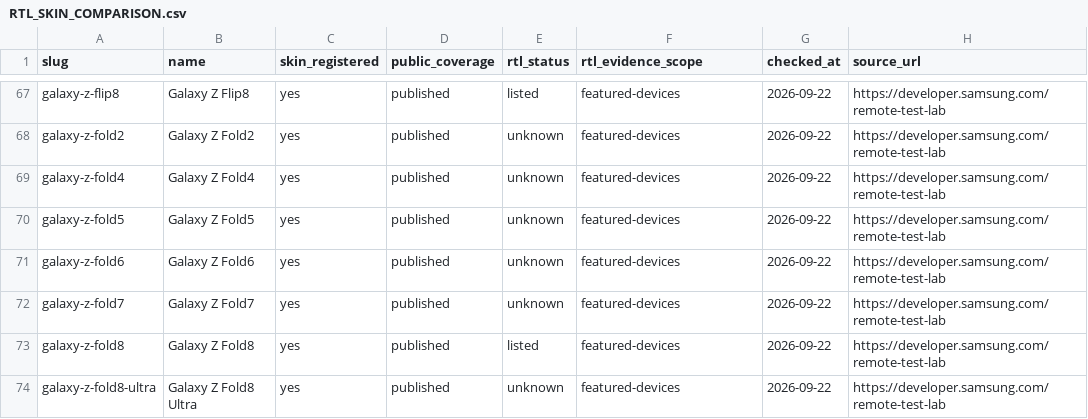
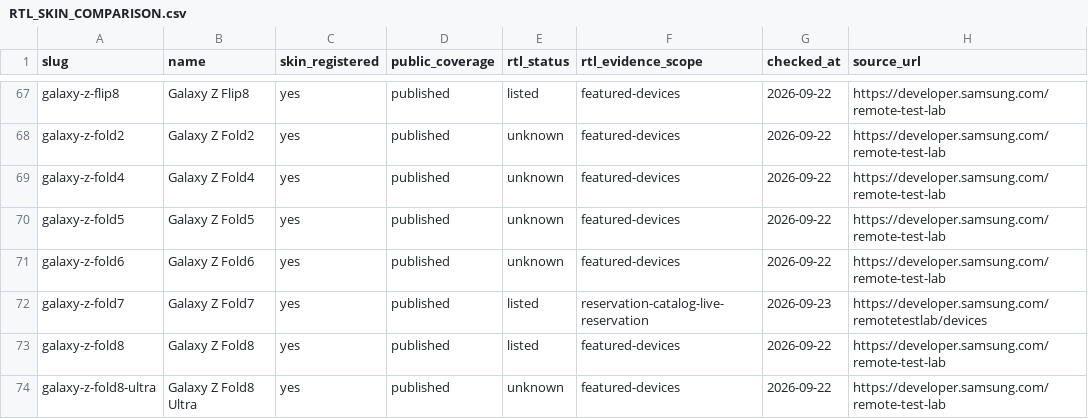
Before and after one commit to easyhooon/windowinsets, a CSV file: docs/RTL_SKIN_COMPARISON.csv, drawn as a sheet; only a part is shown, gaps mark what is left out.

```diff
--- a/docs/RTL_SKIN_COMPARISON.csv
+++ b/docs/RTL_SKIN_COMPARISON.csv
@@ -71,3 +71,3 @@ galaxy-z-fold5,Galaxy Z Fold5,yes,published,unknown,featured-devices,2026-09-22,
 galaxy-z-fold6,Galaxy Z Fold6,yes,published,unknown,featured-devices,2026-09-22,https://developer.samsung.com/remote-test-lab
-galaxy-z-fold7,Galaxy Z Fold7,yes,published,unknown,featured-devices,2026-09-22,https://developer.samsung.com/remote-test-lab
+galaxy-z-fold7,Galaxy Z Fold7,yes,published,listed,reservation-catalog-live-reservation,2026-09-23,https://developer.samsung.com/remotetestlab/devices
 galaxy-z-fold8,Galaxy Z Fold8,yes,published,listed,featured-devices,2026-09-22,https://developer.samsung.com/remote-test-lab
```
Also changed, not shown: 23 other files.
